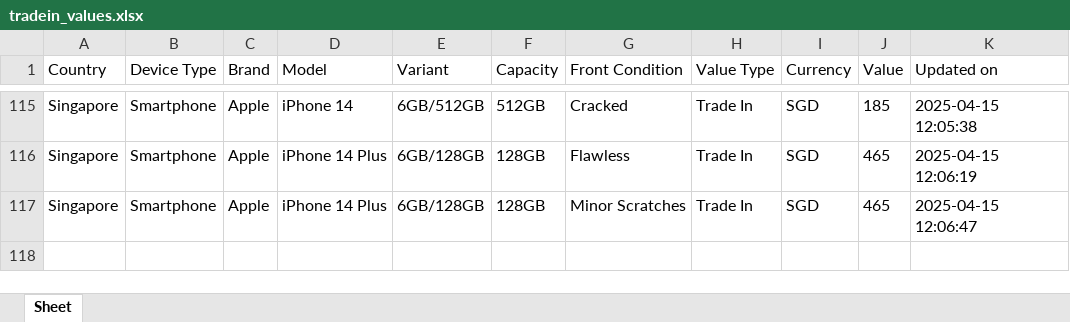
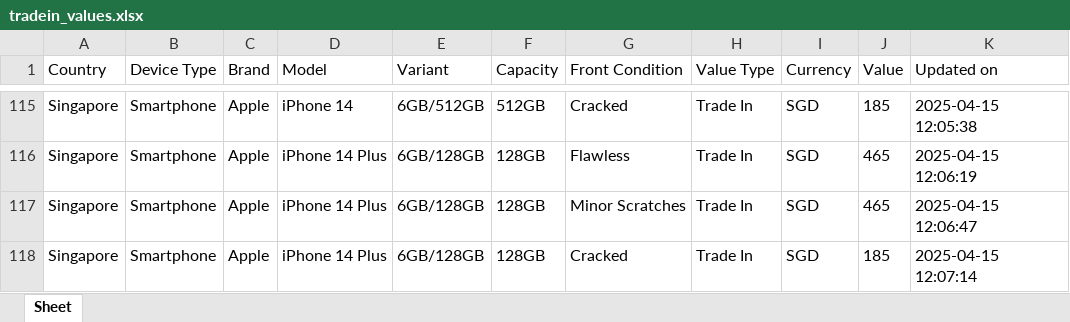
Before and after one commit to Ashutoshmitra/TradeBot, an Excel workbook: tradein_values.xlsx, sheet Sheet, drawn as a sheet; only a part is shown, gaps mark what is left out; values as stored, in another font and other column widths than the file's, no borders; the diff names each change by its address in the sheet, - before the commit and + after, or states it on an @@ line.

```diff
--- a/tradein_values.xlsx (sheet Sheet)
+++ b/tradein_values.xlsx (sheet Sheet)
+row 118: Singapore | Smartphone | Apple | iPhone 14 Plus | 6GB/128GB | 128GB | Cracked | Trade In | SGD | 185 | 2025-04-15 12:07:14
```
